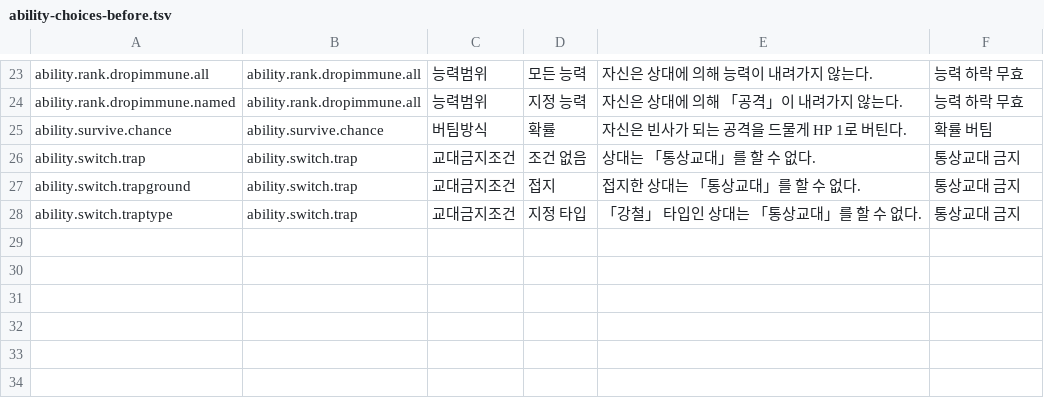
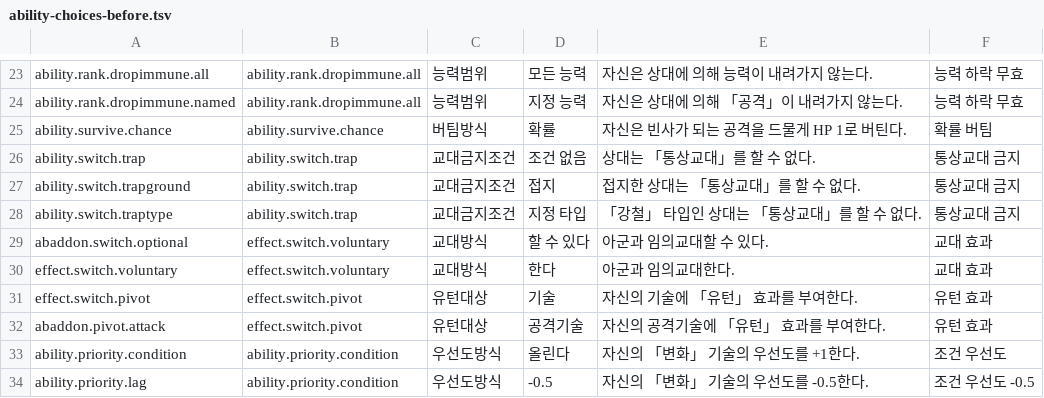
Before and after one commit to unistcetacea-dev/aa-battle, a TSV file: desktop/AABattle.Tests/Data/ability-choices-before.tsv, drawn as a sheet; only a part is shown, gaps mark what is left out; the diff names each change by its address in the sheet, - before the commit and + after, or states it on an @@ line.

```diff
--- a/desktop/AABattle.Tests/Data/ability-choices-before.tsv
+++ b/desktop/AABattle.Tests/Data/ability-choices-before.tsv
+row 29: abaddon.switch.optional | effect.switch.voluntary | 교대방식 | 할 수 있다 | 아군과 임의교대할 수 있다. | 교대 효과
+row 30: effect.switch.voluntary | effect.switch.voluntary | 교대방식 | 한다 | 아군과 임의교대한다. | 교대 효과
+row 31: effect.switch.pivot | effect.switch.pivot | 유턴대상 | 기술 | 자신의 기술에 「유턴」 효과를 부여한다. | 유턴 효과
+row 32: abaddon.pivot.attack | effect.switch.pivot | 유턴대상 | 공격기술 | 자신의 공격기술에 「유턴」 효과를 부여한다. | 유턴 효과
+row 33: ability.priority.condition | ability.priority.condition | 우선도방식 | 올린다 | 자신의 「변화」 기술의 우선도를 +1한다. | 조건 우선도
+row 34: ability.priority.lag | ability.priority.condition | 우선도방식 | -0.5 | 자신의 「변화」 기술의 우선도를 -0.5한다. | 조건 우선도 -0.5
```
Also changed, not shown: research/potentials/MODULE_CATALOG.tsv, research/potentials/O_FAMILY_COUNTS.tsv, 4 other files.
